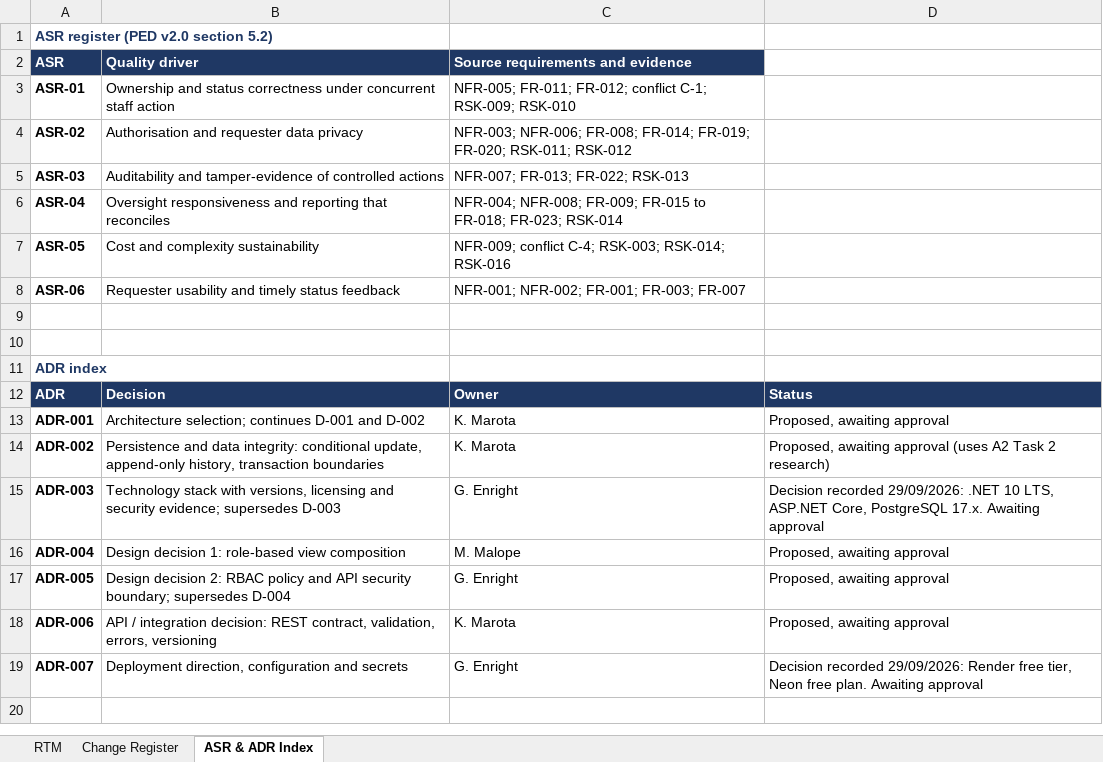
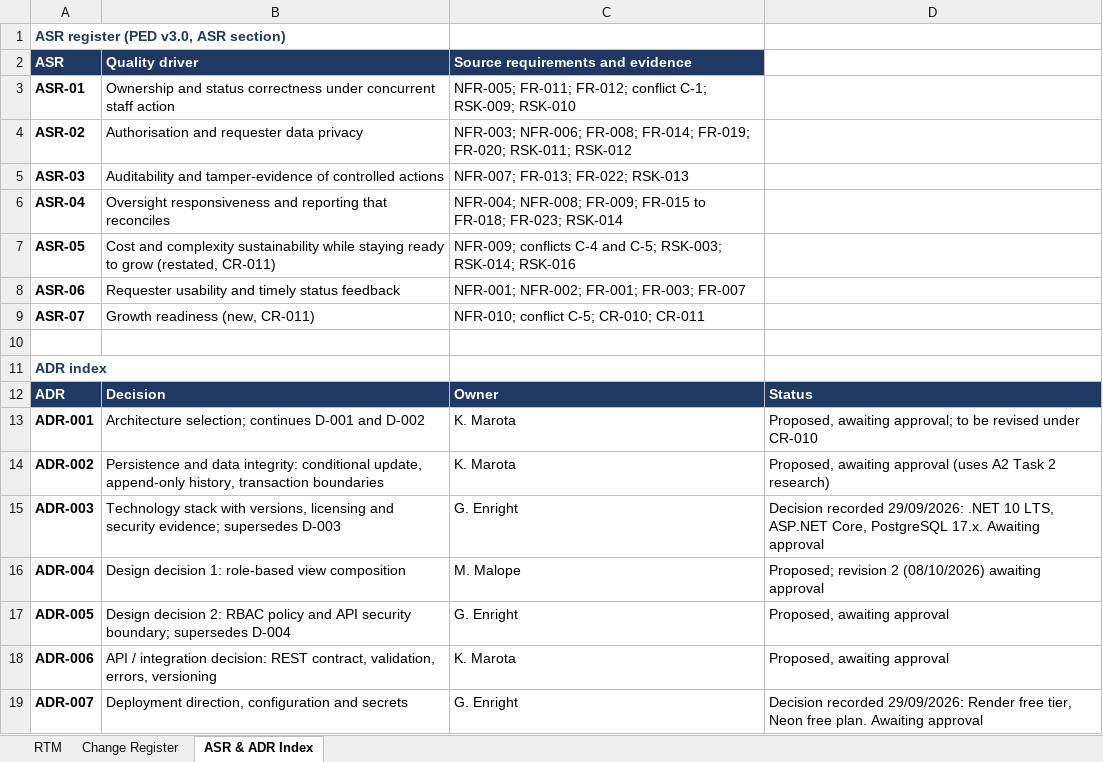
Before and after one commit to Gemdave/SEN381_Project-2026, an Excel workbook: Docs/Risks/RTM/CivicConnect-RTM-v2.0.xlsx, sheet ASR & ADR Index, drawn as a sheet; values as stored, in another font and other column widths than the file's, no borders; the diff names each change by its address in the sheet, - before the commit and + after, or states it on an @@ line.

Commit message:
M2 rework: microservices requirements, ASRs, change control and ADR-004 revision 2
Adds conflict C-5, NFR-010 growth readiness, the ASR section, the change register (CR-009 to CR-011, EC-001) and an Engineering Decisions section with the ADR-004 comparison tables to PED v3. Revises ADR-004 to one web frontend service with role-based page composition, and updates the ASR register and RTM workbook to match.

```diff
--- a/Docs/Risks/RTM/CivicConnect-RTM-v2.0.xlsx (sheet ASR & ADR Index)
+++ b/Docs/Risks/RTM/CivicConnect-RTM-v2.0.xlsx (sheet ASR & ADR Index)
-A1 (ASR): ASR register (PED v2.0 section 5.2)
+A1 (ASR): ASR register (PED v3.0, ASR section)
-B7 (Quality driver): …complexity sustainability
+B7 (Quality driver): …complexity sustainability while staying ready to grow (restated, CR-011)
-C7 (Source requirements and evidence): NFR-009; conflict C-4; RSK-003; RSK-014;…
+C7 (Source requirements and evidence): NFR-009; conflicts C-4 and C-5; RSK-003; RSK-014;…
-row 9: (empty)
+row 9: ASR-07 | Growth readiness (new, CR-011) | NFR-010; conflict C-5; CR-010; CR-011
-D13: Proposed, awaiting approval
+D13: Proposed, awaiting approval; to be revised under CR-010
-D16: Proposed, awaiting approval
+D16: Proposed; revision 2 (08/10/2026) awaiting approval
```
Also changed, not shown: sheet Change Register, sheet RTM, 3 other files.
